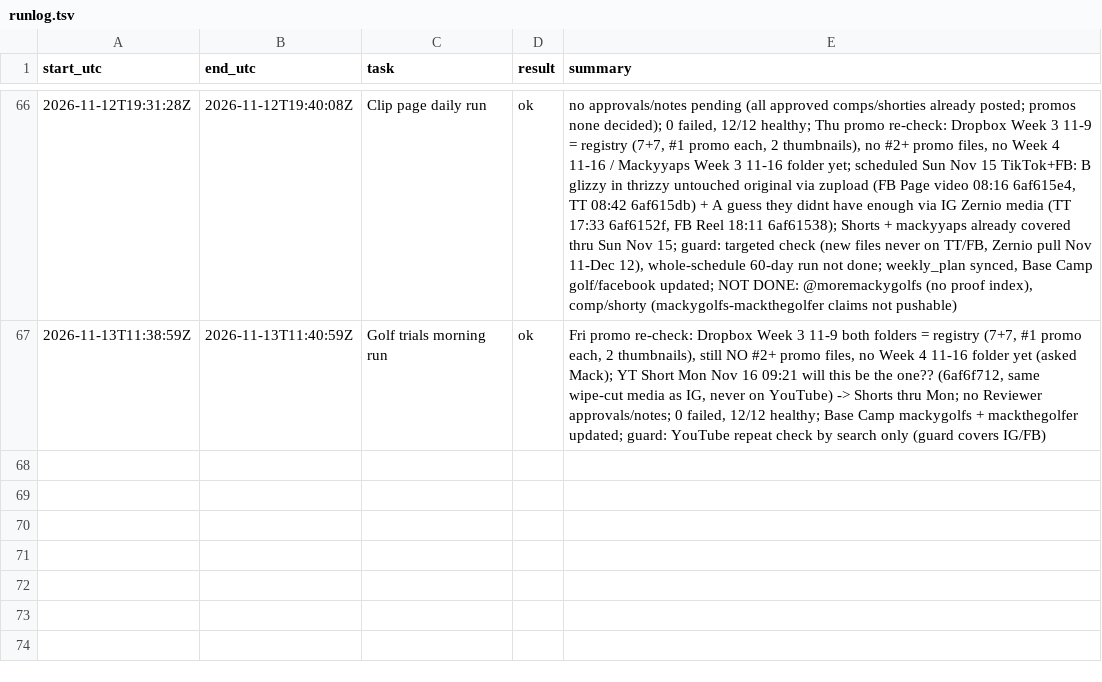
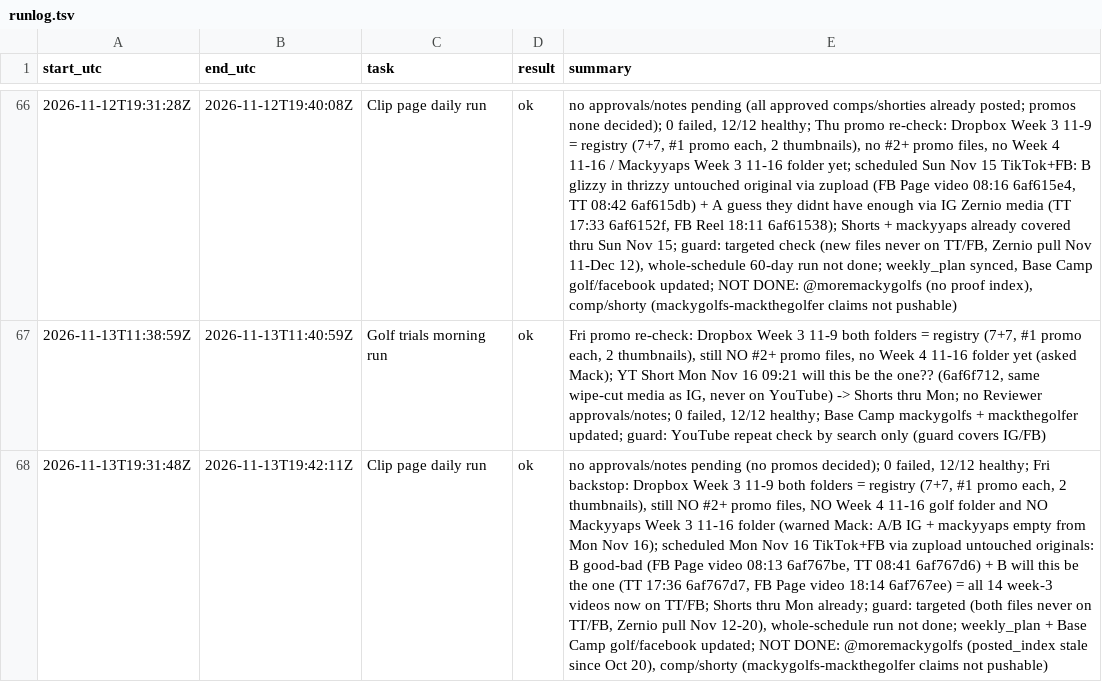
Before and after one commit to mack-fitz/clips, a TSV file: state/runlog.tsv, drawn as a sheet; only a part is shown, gaps mark what is left out; the diff names each change by its address in the sheet, - before the commit and + after, or states it on an @@ line.

```diff
--- a/state/runlog.tsv
+++ b/state/runlog.tsv
+row 68: 2026-11-13T19:31:48Z | 2026-11-13T19:42:11Z | Clip page daily run | ok | no approvals/notes pending (no promos decided); 0 failed, 12/12 healthy; Fri backstop: Dropbox Week 3 11-9 both folders = registry (7+7, #1 promo each, 2 thumbnails), still NO #2+ promo files, NO Week 4 11-16 golf folder and NO Mackyyaps Week 3 11-16 folder (warned Mack: A/B IG + mackyyaps empty from Mon Nov 16); scheduled Mon Nov 16 TikTok+FB via zupload untouched originals: B good-bad (FB Page video 08:13 6af767be, TT 08:41 6af767d6) + B will this be the one (TT 17:36 6af767d7, FB Page video 18:14 6af767ee) = all 14 week-3 videos now on TT/FB; Shorts thru Mon already; guard: targeted (both files never on TT/FB, Zernio pull Nov 12-20), whole-schedule run not done; weekly_plan + Base Camp golf/facebook updated; NOT DONE: @moremackygolfs (posted_index stale since Oct 20), comp/shorty (mackygolfs-mackthegolfer claims not pushable)
```
Also changed, not shown: 1 other file.
